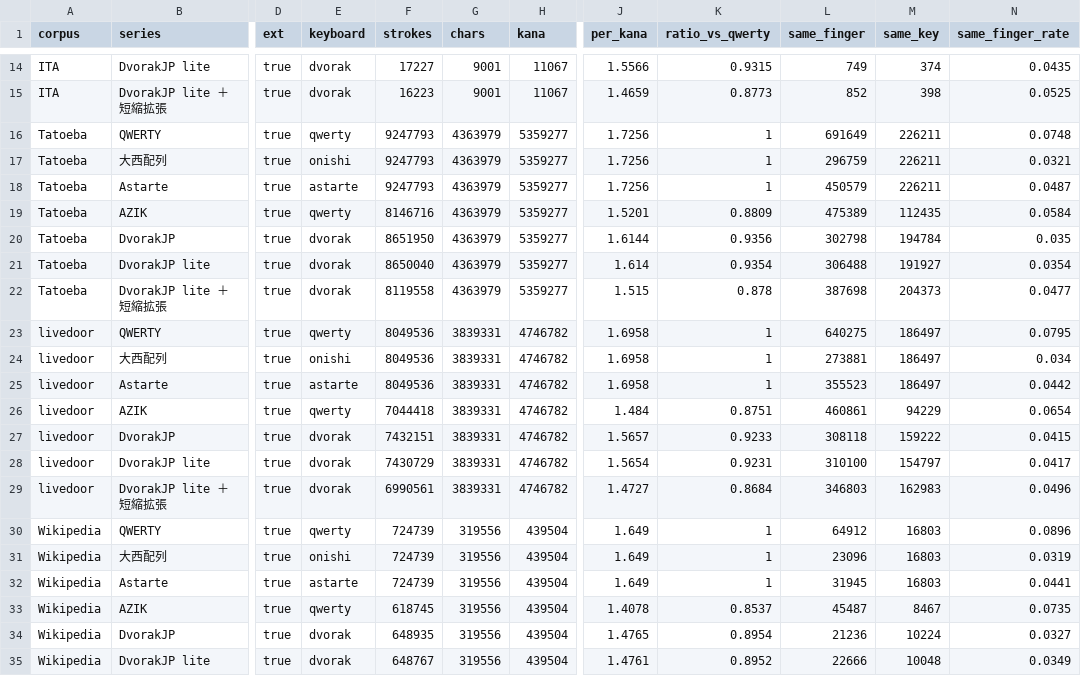
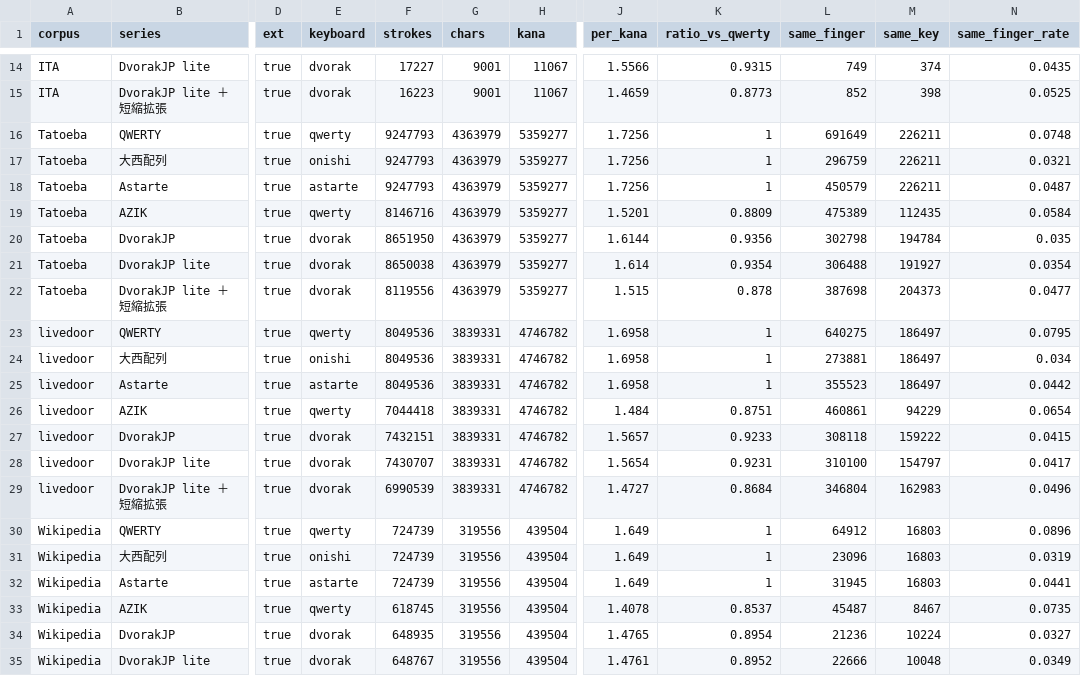
Before and after one commit to cafe6a6e/DvorakJP-lite, a CSV file: docs/data/keystrokes.csv, drawn as a sheet; only a part is shown, gaps mark what is left out; the diff names each change by its address in the sheet, - before the commit and + after, or states it on an @@ line.

```diff
--- a/docs/data/keystrokes.csv
+++ b/docs/data/keystrokes.csv
-F21 (strokes): 8650040
+F21 (strokes): 8650038
-F22 (strokes): 8119558
+F22 (strokes): 8119556
-F28 (strokes): 7430729
+F28 (strokes): 7430707
-F29 (strokes): 6990561
+F29 (strokes): 6990539
-L29 (same_finger): 346803
+L29 (same_finger): 346804
```
Also changed, not shown: 11 other files.
